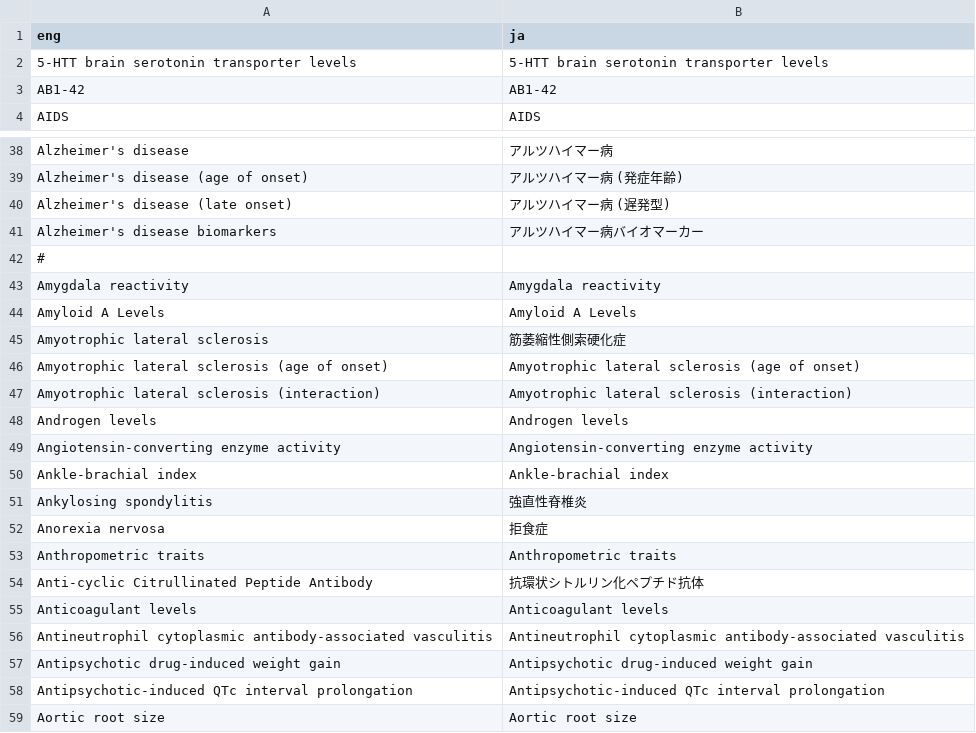
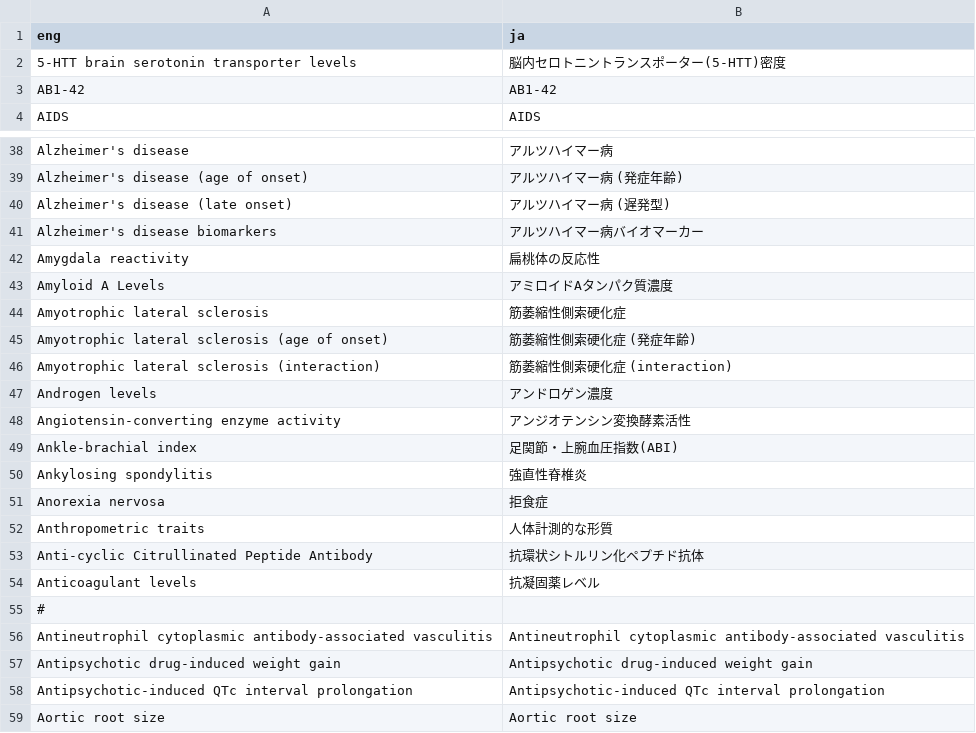
Before and after one commit to perGENIE/pergenie, a TSV file: pergenie/gwascatalog.traits.translated.tsv, drawn as a sheet; only a part is shown, gaps mark what is left out.

Commit message:
progress traits translation

```diff
--- a/pergenie/gwascatalog.traits.translated.tsv
+++ b/pergenie/gwascatalog.traits.translated.tsv
@@ -1,3 +1,3 @@
 eng	ja
-5-HTT brain serotonin transporter levels	5-HTT brain serotonin transporter levels
+5-HTT brain serotonin transporter levels	脳内セロトニントランスポーター(5-HTT)密度
 AB1-42	AB1-42
@@ -41,16 +41,16 @@ Alzheimer's disease (late onset)	アルツハイマー病 (遅発型)
 Alzheimer's disease biomarkers	アルツハイマー病バイオマーカー
-#
-Amygdala reactivity	Amygdala reactivity
-Amyloid A Levels	Amyloid A Levels
+Amygdala reactivity	扁桃体の反応性
+Amyloid A Levels	アミロイドAタンパク質濃度
 Amyotrophic lateral sclerosis	筋萎縮性側索硬化症
-Amyotrophic lateral sclerosis (age of onset)	Amyotrophic lateral sclerosis (age of onset)
-Amyotrophic lateral sclerosis (interaction)	Amyotrophic lateral sclerosis (interaction)
-Androgen levels	Androgen levels
-Angiotensin-converting enzyme activity	Angiotensin-converting enzyme activity
-Ankle-brachial index 	Ankle-brachial index
+Amyotrophic lateral sclerosis (age of onset)	筋萎縮性側索硬化症 (発症年齢)
+Amyotrophic lateral sclerosis (interaction)	筋萎縮性側索硬化症 (interaction)
+Androgen levels	アンドロゲン濃度
+Angiotensin-converting enzyme activity	アンジオテンシン変換酵素活性
+Ankle-brachial index 	足関節・上腕血圧指数(ABI)
 Ankylosing spondylitis	強直性脊椎炎
 Anorexia nervosa	拒食症
-Anthropometric traits	Anthropometric traits
+Anthropometric traits	人体計測的な形質
 Anti-cyclic Citrullinated Peptide Antibody	抗環状シトルリン化ペプチド抗体
-Anticoagulant levels	Anticoagulant levels
+Anticoagulant levels	抗凝固薬レベル
+#
 Antineutrophil cytoplasmic antibody-associated vasculitis 	Antineutrophil cytoplasmic antibody-associated vasculitis
```
Also changed, not shown: 1 other file.
